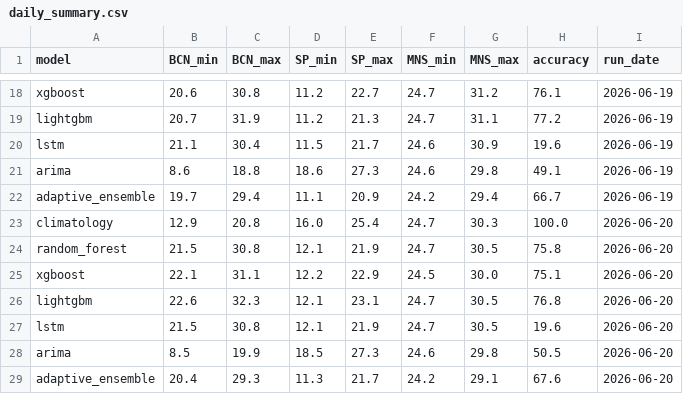
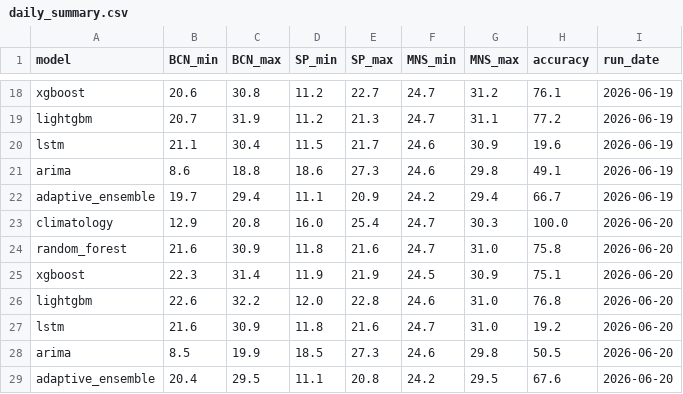
Before and after one commit to srxkatsumi/climate-adaptive-ml, a CSV file: data/predictions/daily_summary.csv, drawn as a sheet; only a part is shown, gaps mark what is left out.

```diff
--- a/data/predictions/daily_summary.csv
+++ b/data/predictions/daily_summary.csv
@@ -23,7 +23,7 @@ adaptive_ensemble,19.7,29.4,11.1,20.9,24.2,29.4,66.7,2026-06-19
 climatology,12.9,20.8,16.0,25.4,24.7,30.3,100.0,2026-06-20
-random_forest,21.5,30.8,12.1,21.9,24.7,30.5,75.8,2026-06-20
-xgboost,22.1,31.1,12.2,22.9,24.5,30.0,75.1,2026-06-20
-lightgbm,22.6,32.3,12.1,23.1,24.7,30.5,76.8,2026-06-20
-lstm,21.5,30.8,12.1,21.9,24.7,30.5,19.6,2026-06-20
+random_forest,21.6,30.9,11.8,21.6,24.7,31.0,75.8,2026-06-20
+xgboost,22.3,31.4,11.9,21.9,24.5,30.9,75.1,2026-06-20
+lightgbm,22.6,32.2,12.0,22.8,24.6,31.0,76.8,2026-06-20
+lstm,21.6,30.9,11.8,21.6,24.7,31.0,19.2,2026-06-20
 arima,8.5,19.9,18.5,27.3,24.6,29.8,50.5,2026-06-20
-adaptive_ensemble,20.4,29.3,11.3,21.7,24.2,29.1,67.6,2026-06-20
+adaptive_ensemble,20.4,29.5,11.1,20.8,24.2,29.5,67.6,2026-06-20
```
Also changed, not shown: 1 other file.
